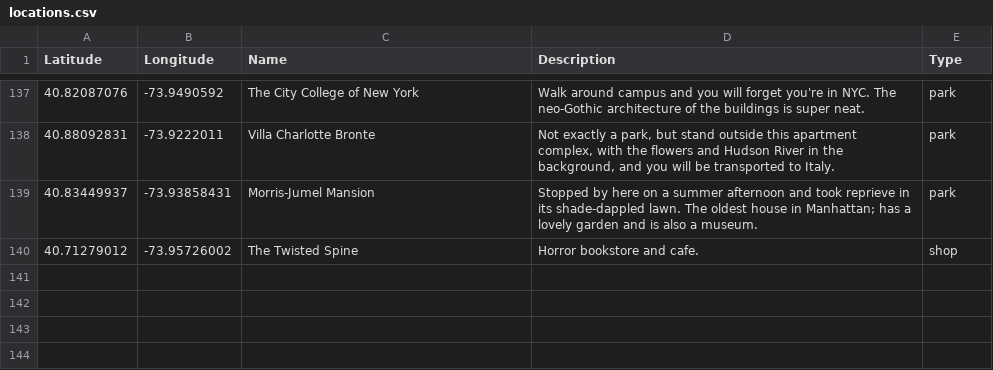
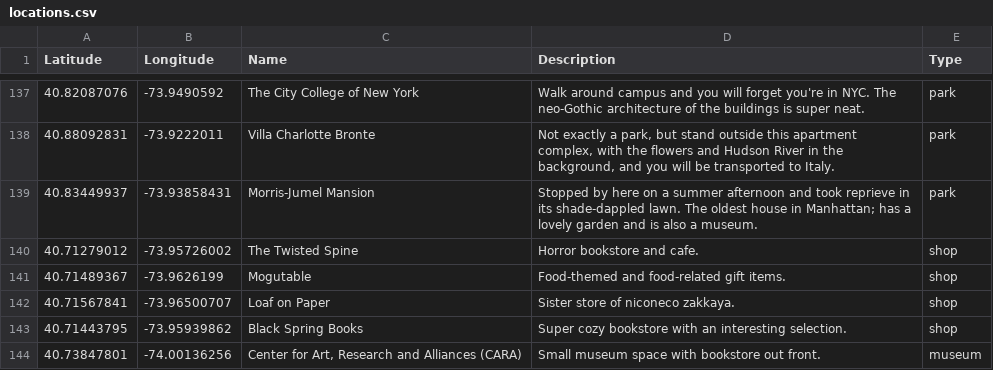
Before and after one commit to cynhaus/cynhaus.github.io, a CSV file: data/locations.csv, drawn as a sheet; only a part is shown, gaps mark what is left out.

Commit message:
location updates

```diff
--- a/data/locations.csv
+++ b/data/locations.csv
@@ -140 +140,5 @@ Latitude,Longitude,Name,Description,Type
 40.71279012,-73.95726002,The Twisted Spine,Horror bookstore and cafe.,shop
+40.71489367,-73.9626199,Mogutable,Food-themed and food-related gift items.,shop
+40.71567841,-73.96500707,Loaf on Paper,Sister store of niconeco zakkaya.,shop
+40.71443795,-73.95939862,Black Spring Books,Super cozy bookstore with an interesting selection.,shop
+40.73847801,-74.00136256,"Center for Art, Research and Alliances (CARA)",Small museum space with bookstore out front.,museum
```
